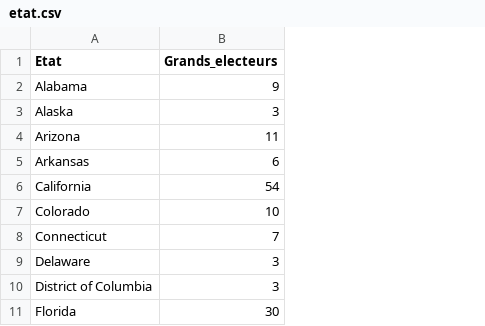
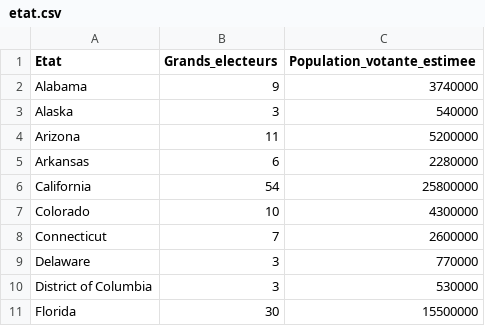
Before and after one commit to ChiuTien/Projet-SI-IHM, a CSV file: data/etat.csv, drawn as a sheet; only a part is shown; the diff names each change by its address in the sheet, - before the commit and + after, or states it on an @@ line.

```diff
--- a/data/etat.csv
+++ b/data/etat.csv
+column C (Population_votante_estimee), rows 2-11: 3740000 | 540000 | 5200000 | 2280000 | 25800000 | 4300000 | 2600000 | 770000 | 530000 | 15500000
```
Also changed, not shown: 3 other files.
